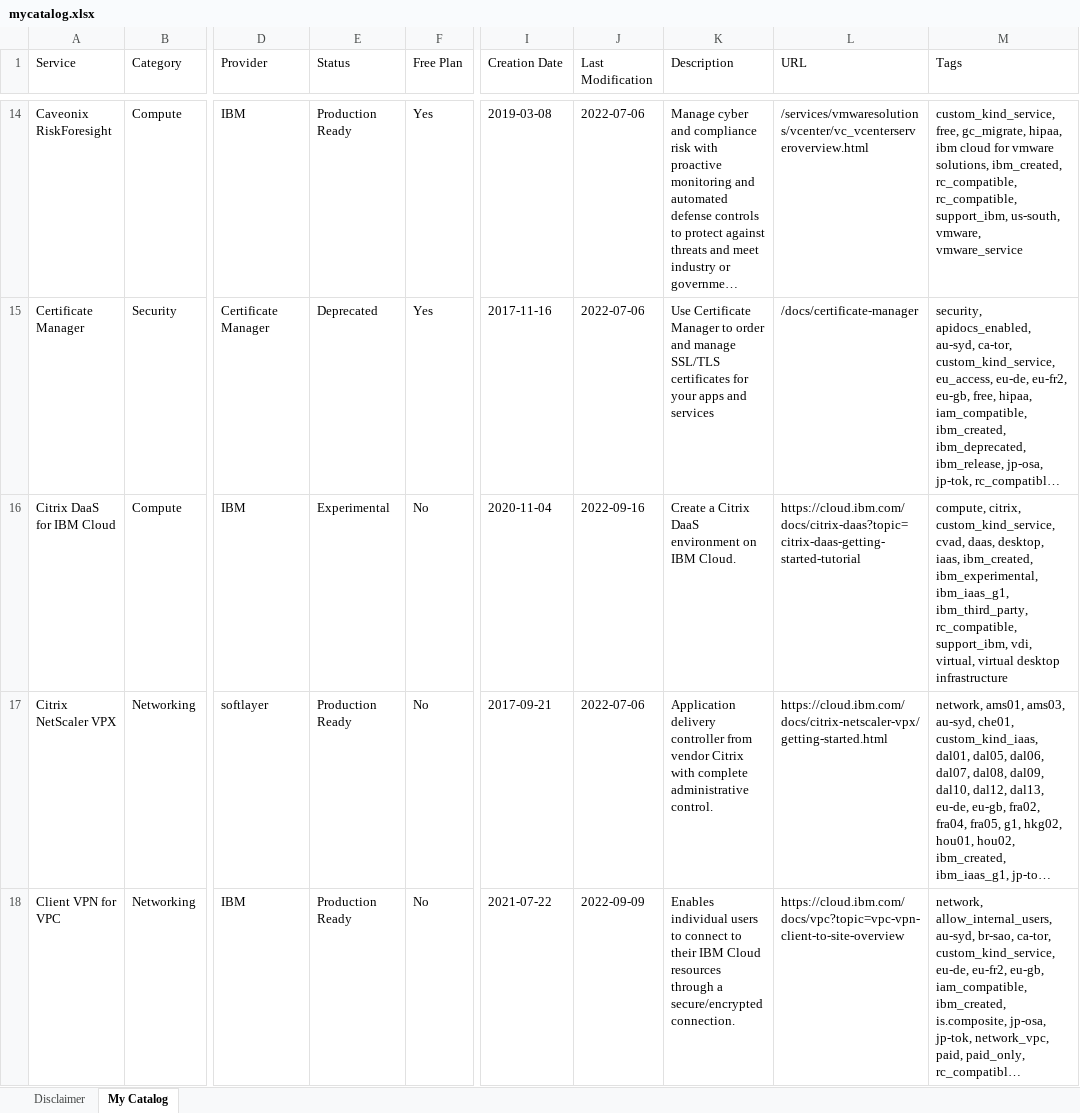
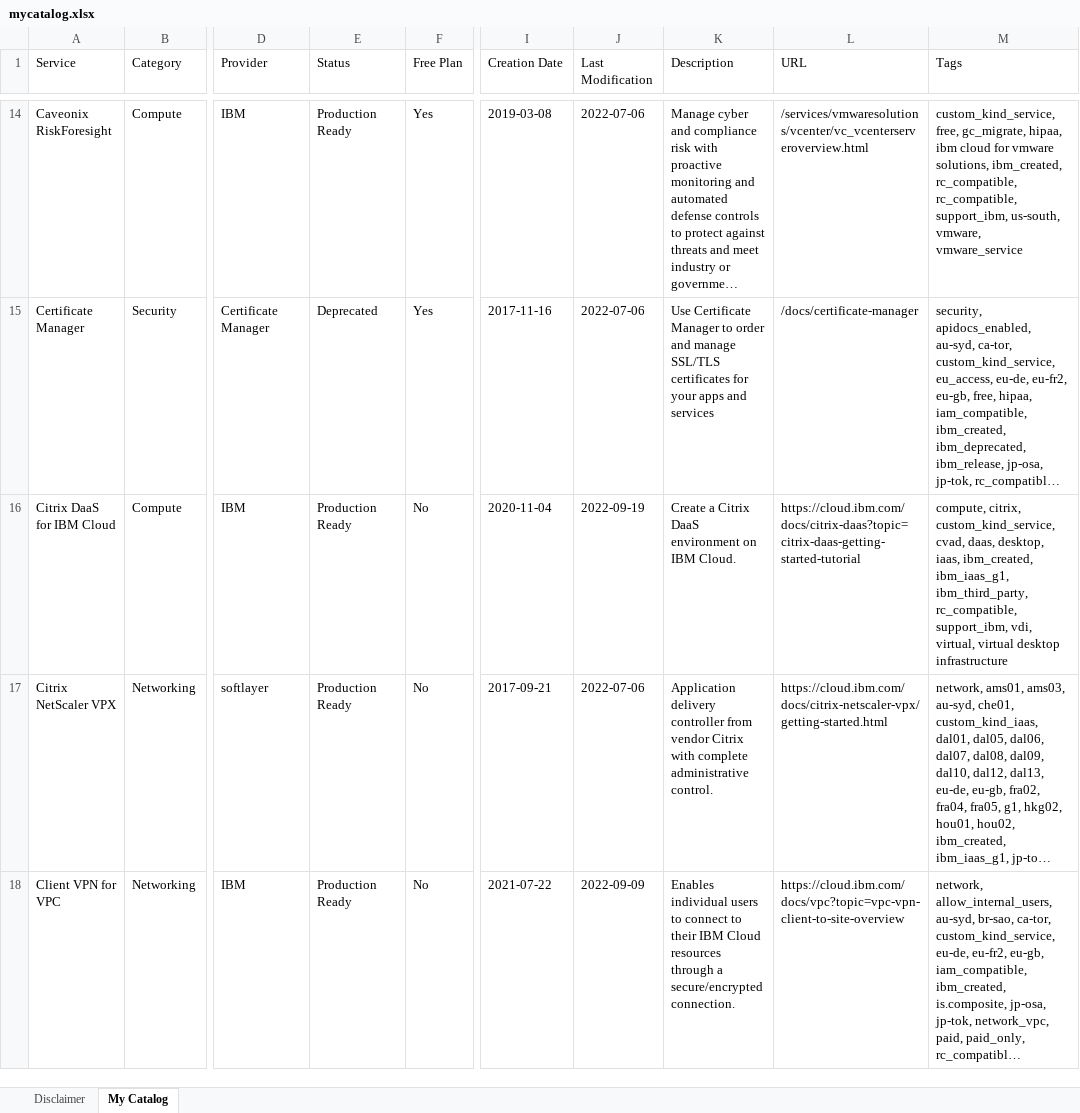
Before and after one commit to l2fprod/mycatalog, an Excel workbook: docs/generated/mycatalog.xlsx, sheet My Catalog, drawn as a sheet; only a part is shown, gaps mark what is left out; long unchanged cells end in …; values as stored, in another font and other column widths than the file's, no borders; the diff names each change by its address in the sheet, - before the commit and + after, or states it on an @@ line.

```diff
--- a/docs/generated/mycatalog.xlsx (sheet My Catalog)
+++ b/docs/generated/mycatalog.xlsx (sheet My Catalog)
-E16 (Status): Experimental
+E16 (Status): Production Ready
-J16 (Last Modification): 2022-09-16
+J16 (Last Modification): 2022-09-19
-M16 (Tags): …iaas, ibm_created, ibm_experimental, ibm_iaas_g1, ibm_third_party,…
+M16 (Tags): …iaas, ibm_created, ibm_iaas_g1, ibm_third_party,…
```
Also changed, not shown: 7 other files.
